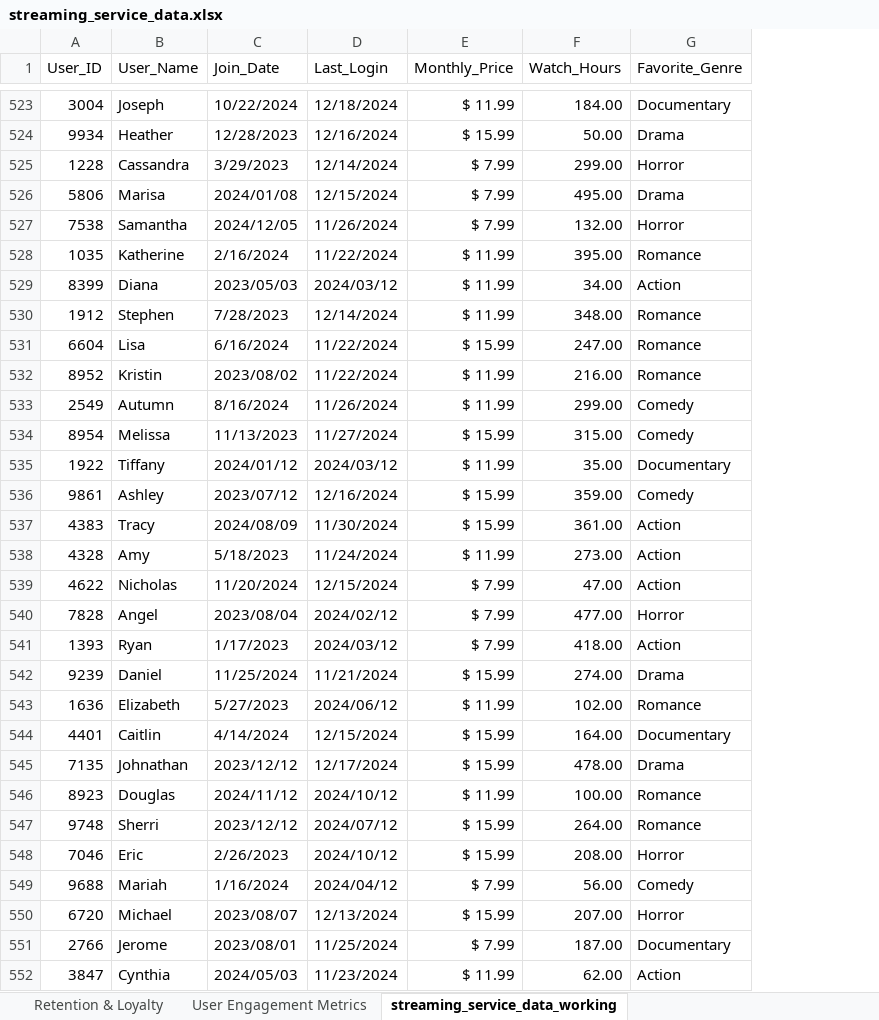
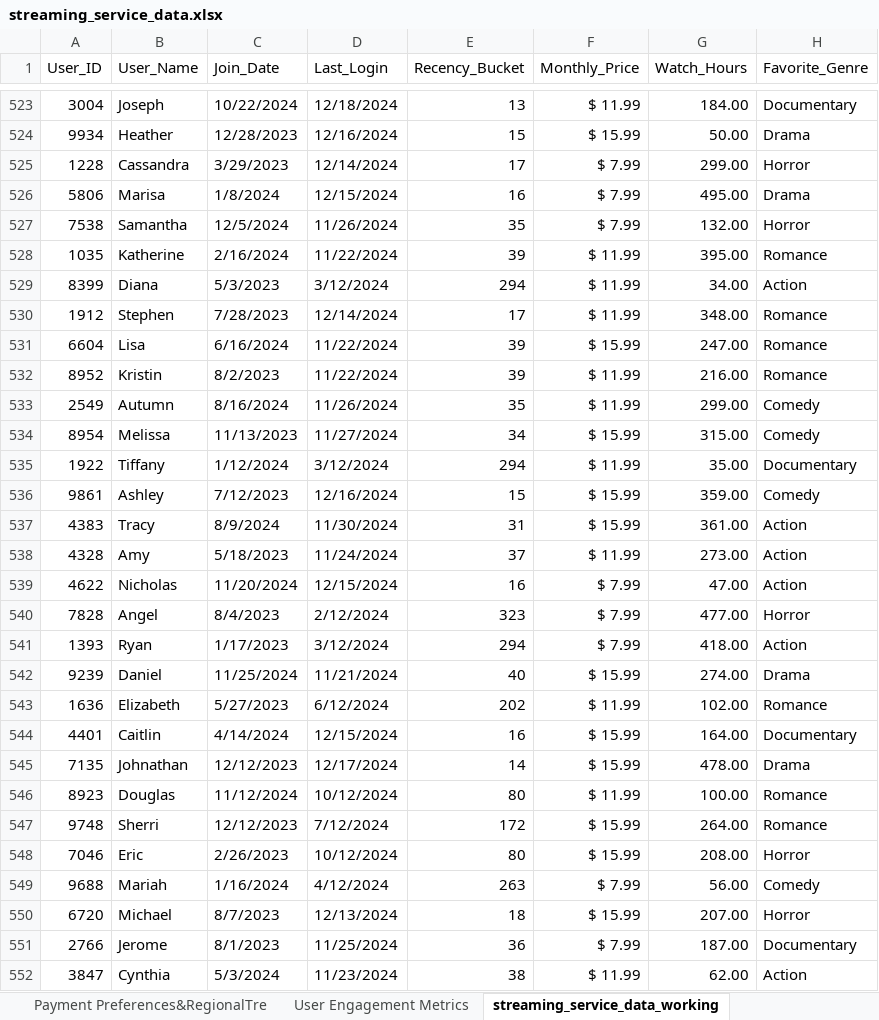
Before and after one commit to roymanojit4/Excel_dashboard, an Excel workbook: streaming_service_data.xlsx, sheet streaming_service_data_working, drawn as a sheet; only a part is shown, gaps mark what is left out; values as stored, in another font and other column widths than the file's, no cell formats; table styles not drawn; the diff covers the shown part only; the diff names each change by its address in the sheet, - before the commit and + after, or states it on an @@ line.

```diff
--- a/streaming_service_data.xlsx (sheet streaming_service_data_working)
+++ b/streaming_service_data.xlsx (sheet streaming_service_data_working)
+sheet tab: Payment Preferences&RegionalTre
+column E (Recency_Bucket), rows 523-552: 13 | 15 | 17 | 16 | 35 | 39 | 294 | 17 | 39 | 39 | 35 | 34 | 294 | 15 | 31 | 37 | 16 | 323 | 294 | 40 | 202 | 16 | 14 | 80 | 172 | 80 | 263 | 18 | 36 | 38
-C526 (Join_Date): 2024/01/08
+C526 (Join_Date): 1/8/2024
-C527 (Join_Date): 2024/12/05
+C527 (Join_Date): 12/5/2024
-C529 (Join_Date): 2023/05/03
+C529 (Join_Date): 5/3/2023
-D529 (Last_Login): 2024/03/12
+D529 (Last_Login): 3/12/2024
-C532 (Join_Date): 2023/08/02
+C532 (Join_Date): 8/2/2023
-C535 (Join_Date): 2024/01/12
+C535 (Join_Date): 1/12/2024
-D535 (Last_Login): 2024/03/12
+D535 (Last_Login): 3/12/2024
-C536 (Join_Date): 2023/07/12
+C536 (Join_Date): 7/12/2023
-C537 (Join_Date): 2024/08/09
+C537 (Join_Date): 8/9/2024
-C540 (Join_Date): 2023/08/04
+C540 (Join_Date): 8/4/2023
-D540 (Last_Login): 2024/02/12
+D540 (Last_Login): 2/12/2024
-D541 (Last_Login): 2024/03/12
+D541 (Last_Login): 3/12/2024
-D543 (Last_Login): 2024/06/12
+D543 (Last_Login): 6/12/2024
-C545 (Join_Date): 2023/12/12
+C545 (Join_Date): 12/12/2023
-C546 (Join_Date): 2024/11/12
+C546 (Join_Date): 11/12/2024
-D546 (Last_Login): 2024/10/12
+D546 (Last_Login): 10/12/2024
-C547 (Join_Date): 2023/12/12
+C547 (Join_Date): 12/12/2023
-D547 (Last_Login): 2024/07/12
+D547 (Last_Login): 7/12/2024
-D548 (Last_Login): 2024/10/12
+D548 (Last_Login): 10/12/2024
-D549 (Last_Login): 2024/04/12
+D549 (Last_Login): 4/12/2024
-C550 (Join_Date): 2023/08/07
+C550 (Join_Date): 8/7/2023
-C551 (Join_Date): 2023/08/01
+C551 (Join_Date): 8/1/2023
-C552 (Join_Date): 2024/05/03
+C552 (Join_Date): 5/3/2024
```
Also changed, not shown: 732 edited cells elsewhere in this sheet, sheet Retention & Loyalty, sheet User Engagement Metrics, cell formats, charts or pictures, 1 other file.
